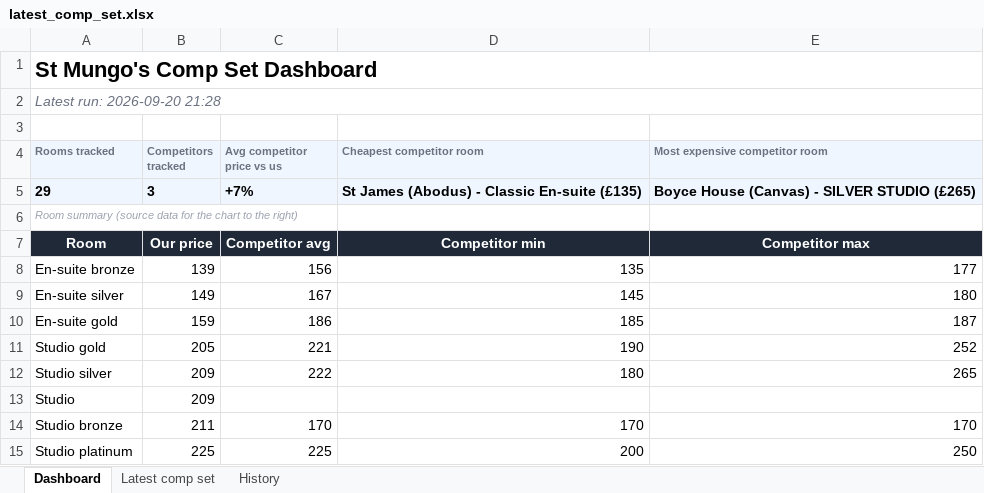
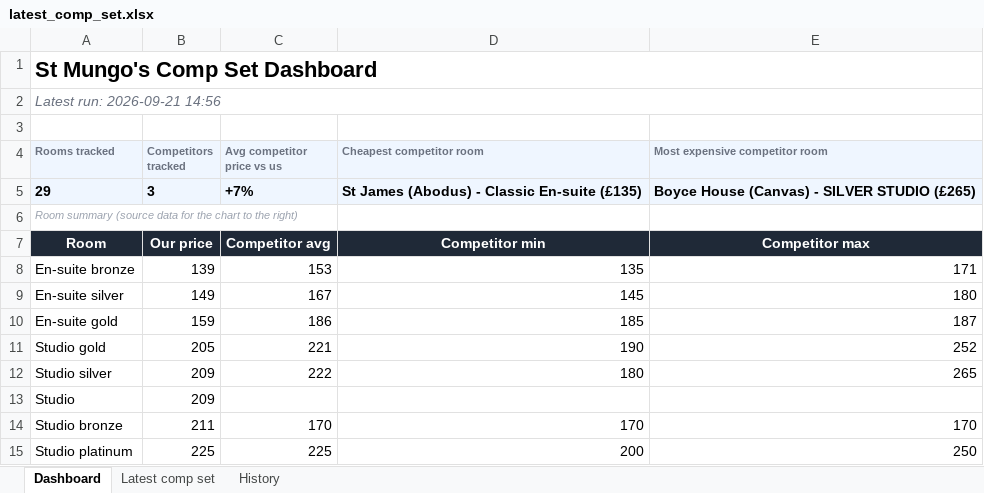
Before and after one commit to markAitcheson/St-Mungo-s, an Excel workbook: data/latest_comp_set.xlsx, sheet Dashboard, drawn as a sheet; values as stored, in another font and other column widths than the file's, no borders; charts and pictures not drawn; the diff names each change by its address in the sheet, - before the commit and + after, or states it on an @@ line.

```diff
--- a/data/latest_comp_set.xlsx (sheet Dashboard)
+++ b/data/latest_comp_set.xlsx (sheet Dashboard)
-A2 (Rooms tracked): Latest run: 2026-09-20 21:28
+A2 (Rooms tracked): Latest run: 2026-09-21 14:56
-C8 (Avg competitor price vs us): 156
+C8 (Avg competitor price vs us): 153
-E8 (Most expensive competitor room): 177
+E8 (Most expensive competitor room): 171
```
Also changed, not shown: sheet History, sheet Latest comp set, 1 other file.
